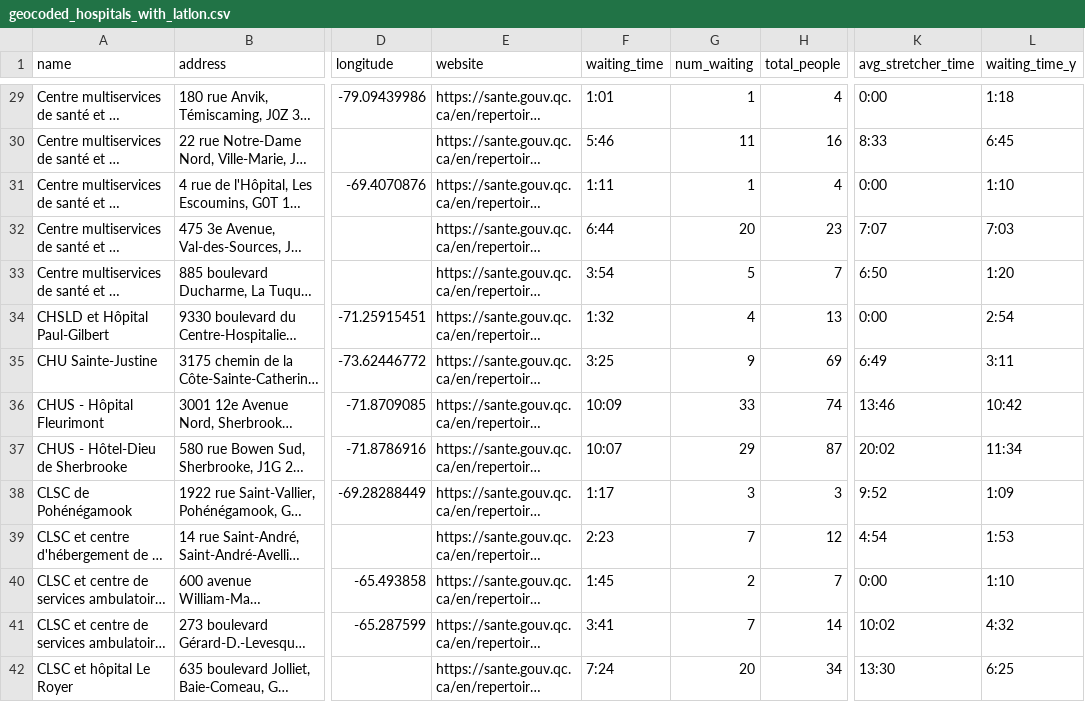
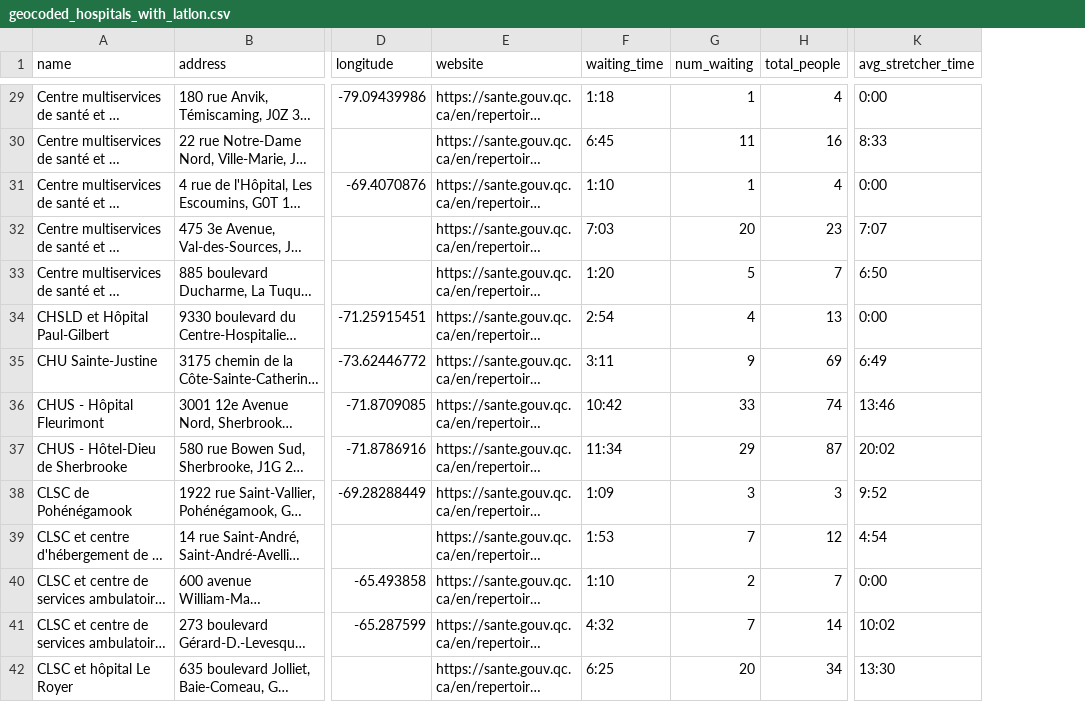
Before and after one commit to andrewjeyaraj/EmergIT, a CSV file: geocoded_hospitals_with_latlon.csv, drawn as a sheet; only a part is shown, gaps mark what is left out; long unchanged cells end in …; the diff covers the shown part only; the diff names each change by its address in the sheet, - before the commit and + after, or states it on an @@ line.

```diff
--- a/geocoded_hospitals_with_latlon.csv
+++ b/geocoded_hospitals_with_latlon.csv
-column L (waiting_time_y), rows 29-42: 1:18 | 6:45 | 1:10 | 7:03 | 1:20 | 2:54 | 3:11 | 10:42 | 11:34 | 1:09 | 1:53 | 1:10 | 4:32 | 6:25
-F29 (waiting_time): 1:01
+F29 (waiting_time): 1:18
-F30 (waiting_time): 5:46
+F30 (waiting_time): 6:45
-F31 (waiting_time): 1:11
+F31 (waiting_time): 1:10
-F32 (waiting_time): 6:44
+F32 (waiting_time): 7:03
-F33 (waiting_time): 3:54
+F33 (waiting_time): 1:20
-F34 (waiting_time): 1:32
+F34 (waiting_time): 2:54
-F35 (waiting_time): 3:25
+F35 (waiting_time): 3:11
-F36 (waiting_time): 10:09
+F36 (waiting_time): 10:42
-F37 (waiting_time): 10:07
+F37 (waiting_time): 11:34
-F38 (waiting_time): 1:17
+F38 (waiting_time): 1:09
-F39 (waiting_time): 2:23
+F39 (waiting_time): 1:53
-F40 (waiting_time): 1:45
+F40 (waiting_time): 1:10
-F41 (waiting_time): 3:41
+F41 (waiting_time): 4:32
-F42 (waiting_time): 7:24
+F42 (waiting_time): 6:25
```
Also changed, not shown: 100 edited cells elsewhere in this file.
